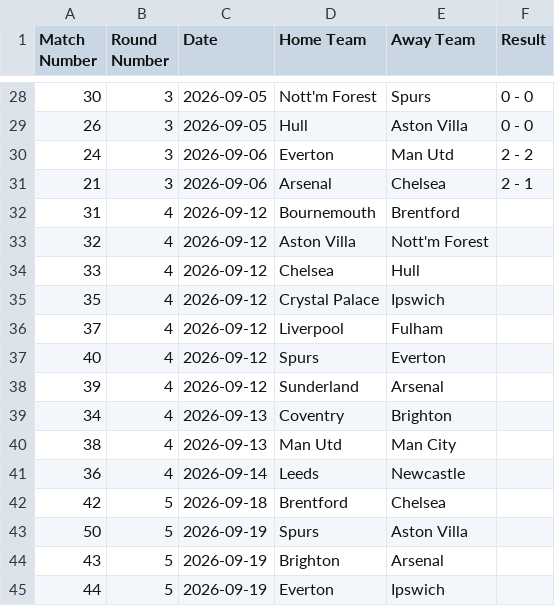
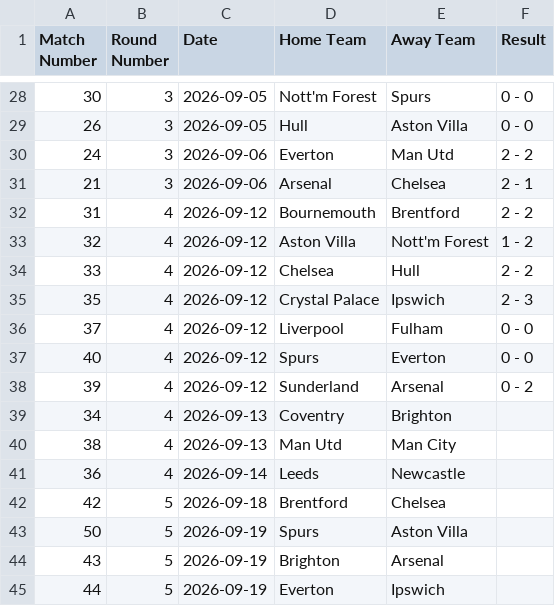
Before and after one commit to ps9786/pl-predictions, a CSV file: results_2026_27.csv, drawn as a sheet; only a part is shown, gaps mark what is left out.

Commit message:
Daily update: 2026-09-13 09:49

```diff
--- a/results_2026_27.csv
+++ b/results_2026_27.csv
@@ -31,9 +31,9 @@ Match Number,Round Number,Date,Home Team,Away Team,Result
 21,3,2026-09-06,Arsenal,Chelsea,2 - 1
-31,4,2026-09-12,Bournemouth,Brentford,
-32,4,2026-09-12,Aston Villa,Nott'm Forest,
-33,4,2026-09-12,Chelsea,Hull,
-35,4,2026-09-12,Crystal Palace,Ipswich,
-37,4,2026-09-12,Liverpool,Fulham,
-40,4,2026-09-12,Spurs,Everton,
-39,4,2026-09-12,Sunderland,Arsenal,
+31,4,2026-09-12,Bournemouth,Brentford,2 - 2
+32,4,2026-09-12,Aston Villa,Nott'm Forest,1 - 2
+33,4,2026-09-12,Chelsea,Hull,2 - 2
+35,4,2026-09-12,Crystal Palace,Ipswich,2 - 3
+37,4,2026-09-12,Liverpool,Fulham,0 - 0
+40,4,2026-09-12,Spurs,Everton,0 - 0
+39,4,2026-09-12,Sunderland,Arsenal,0 - 2
 34,4,2026-09-13,Coventry,Brighton,
```
